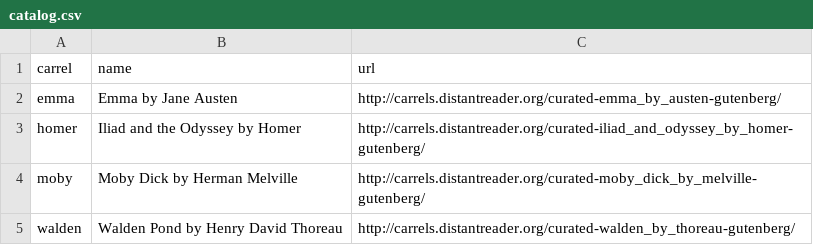
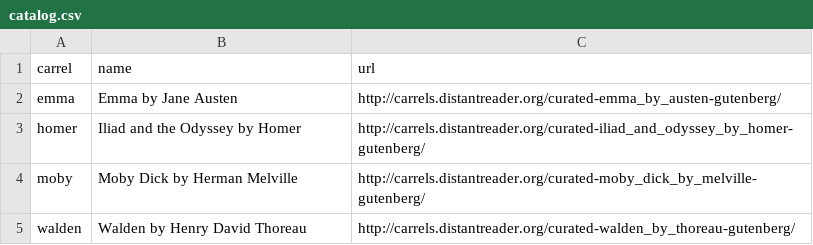
Before and after one commit to ericleasemorgan/reader-lite, a CSV file: reader_lite/etc/catalog.csv, drawn as a sheet.

```diff
--- a/reader_lite/etc/catalog.csv
+++ b/reader_lite/etc/catalog.csv
@@ -4,2 +4,2 @@ homer,Iliad and the Odyssey by Homer,http://carrels.distantreader.org/curated-il
 moby,Moby Dick by Herman Melville,http://carrels.distantreader.org/curated-moby_dick_by_melville-gutenberg/
-walden,Walden Pond by Henry David Thoreau,http://carrels.distantreader.org/curated-walden_by_thoreau-gutenberg/
+walden,Walden by Henry David Thoreau,http://carrels.distantreader.org/curated-walden_by_thoreau-gutenberg/
```
Also changed, not shown: 9 other files.
